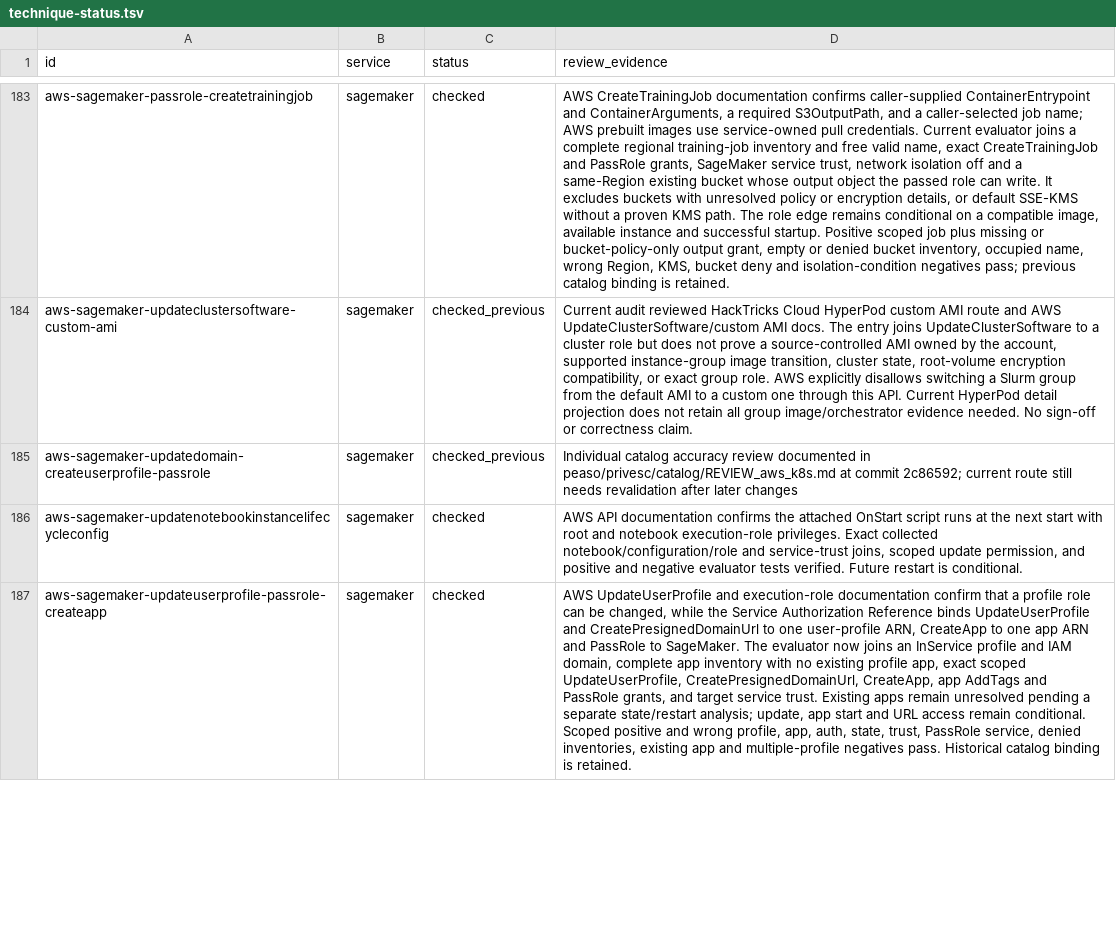
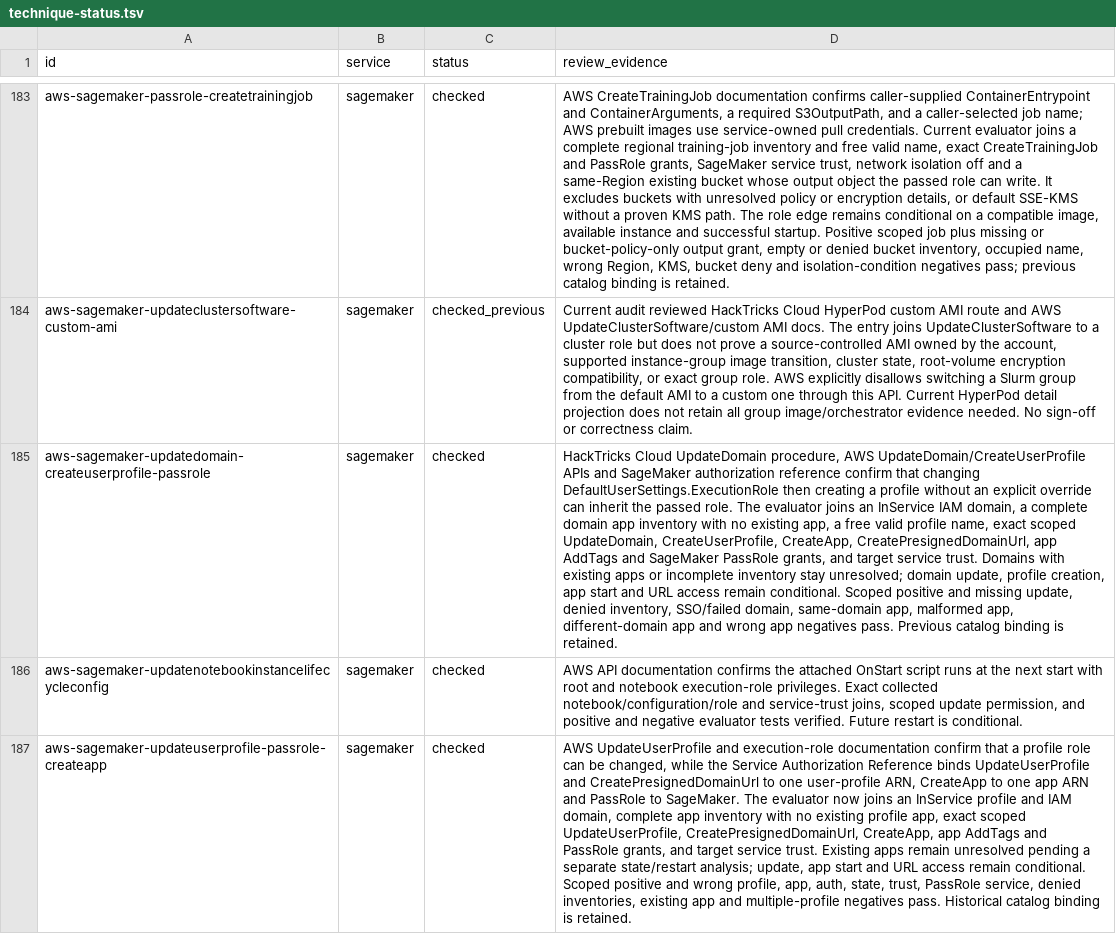
Before and after one commit to peass-ng/Blue-CloudPEASS, a TSV file: work_aws_privesc_review/technique-status.tsv, drawn as a sheet; only a part is shown, gaps mark what is left out; the diff names each change by its address in the sheet, - before the commit and + after, or states it on an @@ line.

Commit message:
Verify SageMaker domain default role route

```diff
--- a/work_aws_privesc_review/technique-status.tsv
+++ b/work_aws_privesc_review/technique-status.tsv
-C185 (status): checked_previous
+C185 (status): checked
-D185 (review_evidence): Individual catalog accuracy review documented in peaso/privesc/catalog/REVIEW_aws_k8s.md at commit 2c86592; current route still needs revalidation after later changes
+D185 (review_evidence): HackTricks Cloud UpdateDomain procedure, AWS UpdateDomain/CreateUserProfile APIs and SageMaker authorization reference confirm that changing DefaultUserSettings.ExecutionRole then creating a profile without an explicit override can inherit the passed role. The evaluator joins an InService IAM domain, a complete domain app inventory with no existing app, a free valid profile name, exact scoped UpdateDomain, CreateUserProfile, CreateApp, CreatePresignedDomainUrl, app AddTags and SageMaker PassRole grants, and target service trust. Domains with existing apps or incomplete inventory stay unresolved; domain update, profile creation, app start and URL access remain conditional. Scoped positive and missing update, denied inventory, SSO/failed domain, same-domain app, malformed app, different-domain app and wrong app negatives pass. Previous catalog binding is retained.
```
Also changed, not shown: 9 other files.
